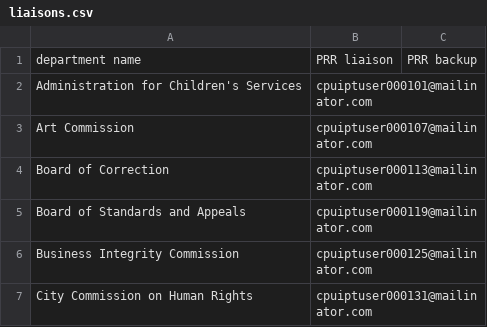
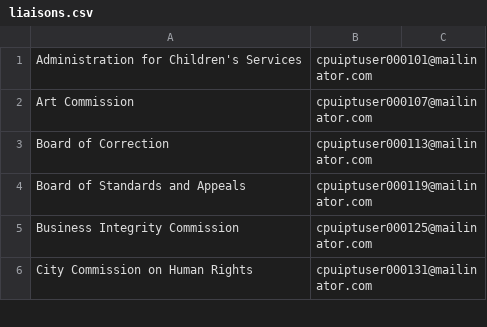
Before and after one commit to codeforamerica/recordtrac, a CSV file: users/liaisons.csv, drawn as a sheet; only a part is shown.

```diff
--- a/users/liaisons.csv
+++ b/users/liaisons.csv
@@ -1,2 +1 @@
-department name,PRR liaison,PRR backup
 Administration for Children's Services,cpuiptuser000101@mailinator.com
```
Also changed, not shown: users/liaisons_pt.csv, users/staff_pt.csv, 1 other file.
